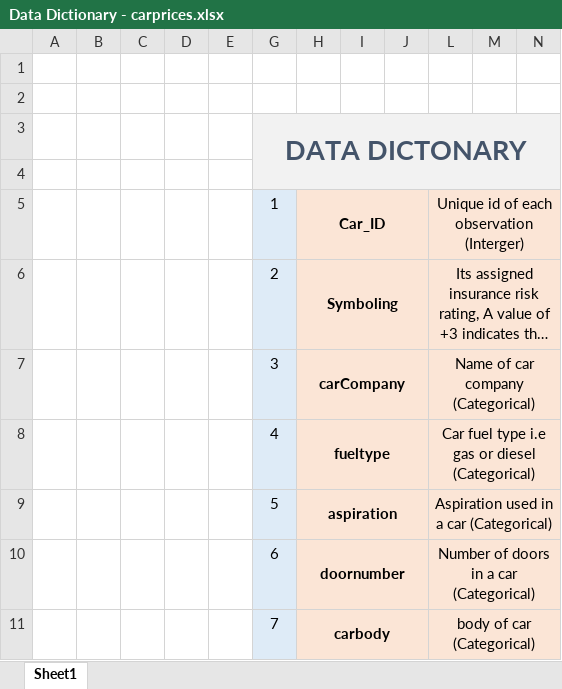
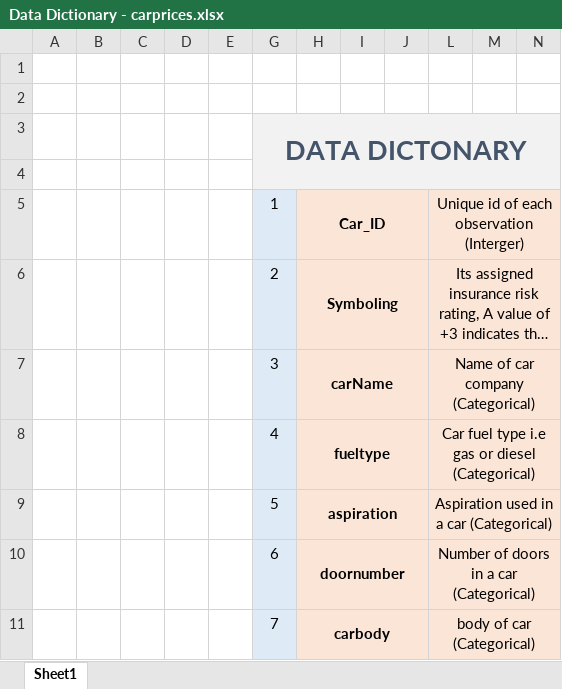
Before and after one commit to wavyvone/Car_Prediction_Analysis, an Excel workbook: Data Dictionary - carprices.xlsx, sheet Sheet1, drawn as a sheet; only a part is shown; long unchanged cells end in …; values as stored, in another font and other column widths than the file's, no borders; the diff names each change by its address in the sheet, - before the commit and + after, or states it on an @@ line.

Commit message:
Update Data Dictionary - carprices.xlsx

```diff
--- a/Data Dictionary - carprices.xlsx (sheet Sheet1)
+++ b/Data Dictionary - carprices.xlsx (sheet Sheet1)
-H7: carCompany
+H7: carName
```
